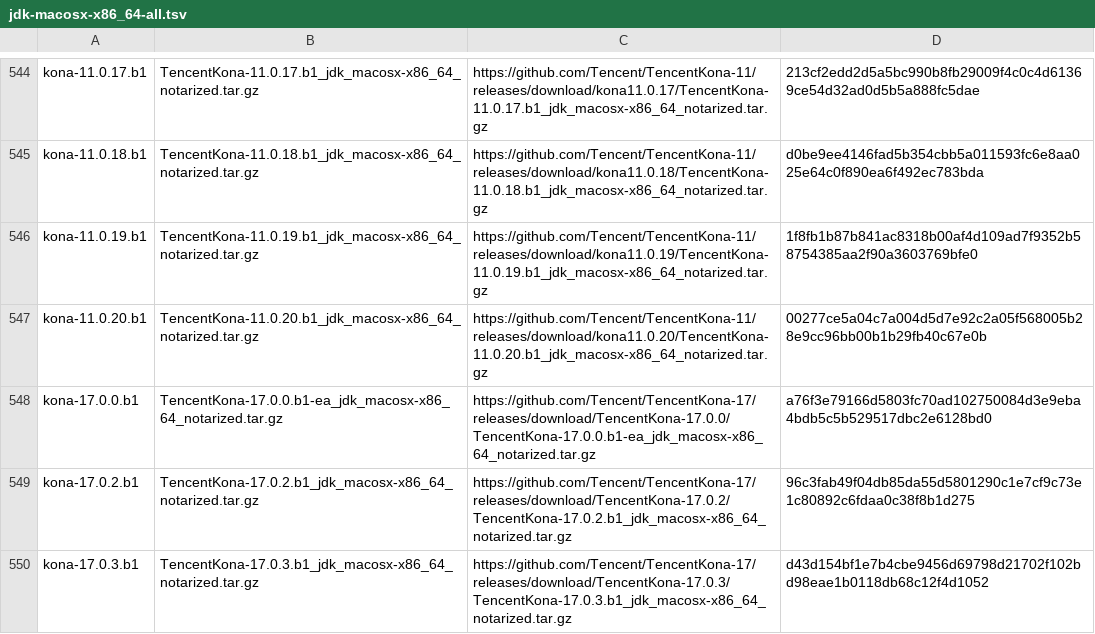
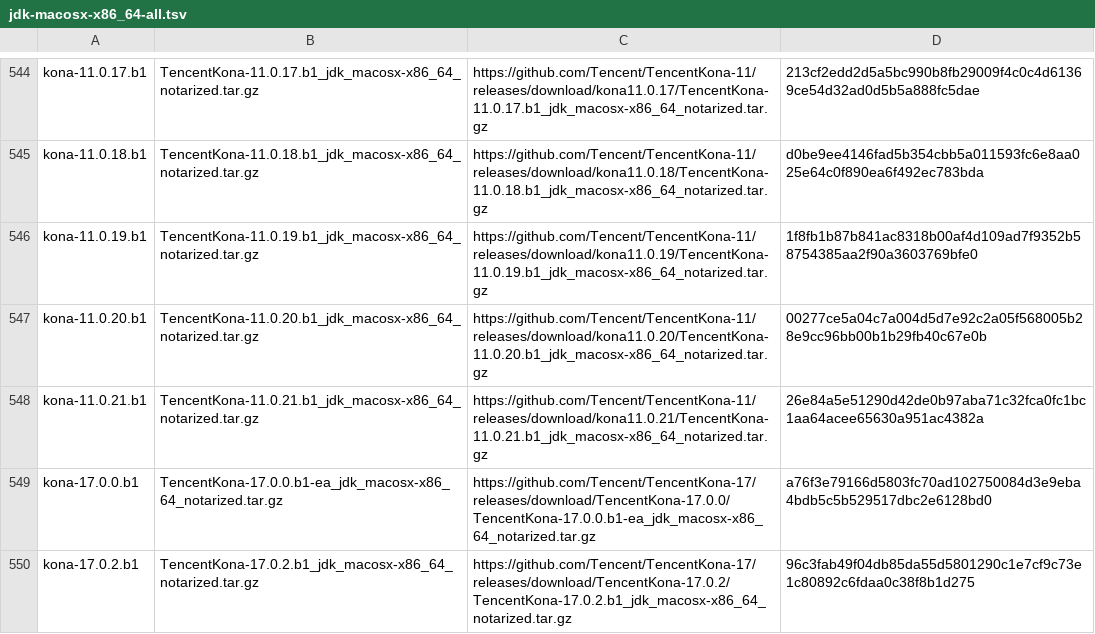
Before and after one commit to mise-plugins/rtx-java, a TSV file: data/jdk-macosx-x86_64-all.tsv, drawn as a sheet; only a part is shown, gaps mark what is left out; the shorter side is filled out with more unchanged rows; the diff names each change by its address in the sheet, - before the commit and + after, or states it on an @@ line.

```diff
--- a/data/jdk-macosx-x86_64-all.tsv
+++ b/data/jdk-macosx-x86_64-all.tsv
+row 548: kona-11.0.21.b1 | TencentKona-11.0.21.b1_jdk_macosx-x86_64_notarized.tar.gz | https://github.com/Tencent/TencentKona-11/releases/download/kona11.0.21/TencentKona-11.0.21.b1_jdk_macosx-x86_64_notarized.tar.gz | 26e84a5e51290d42de0b97aba71c32fca0fc1bc1aa64acee65630a951ac4382a
```
Also changed, not shown: data/jdk-macosx-aarch64-all.tsv, data/jdk-macosx-aarch64-ga.tsv, 13 other files.
